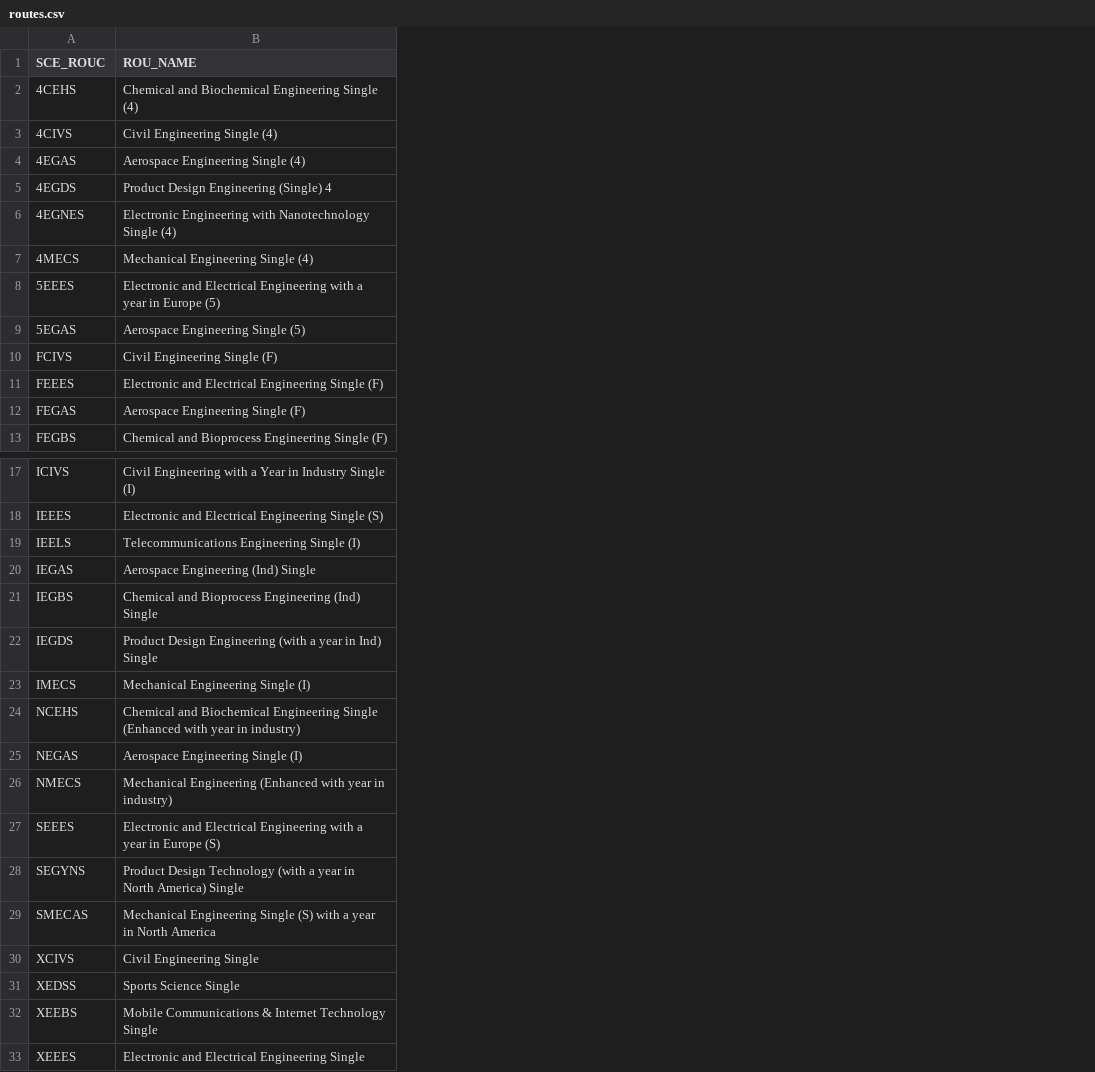
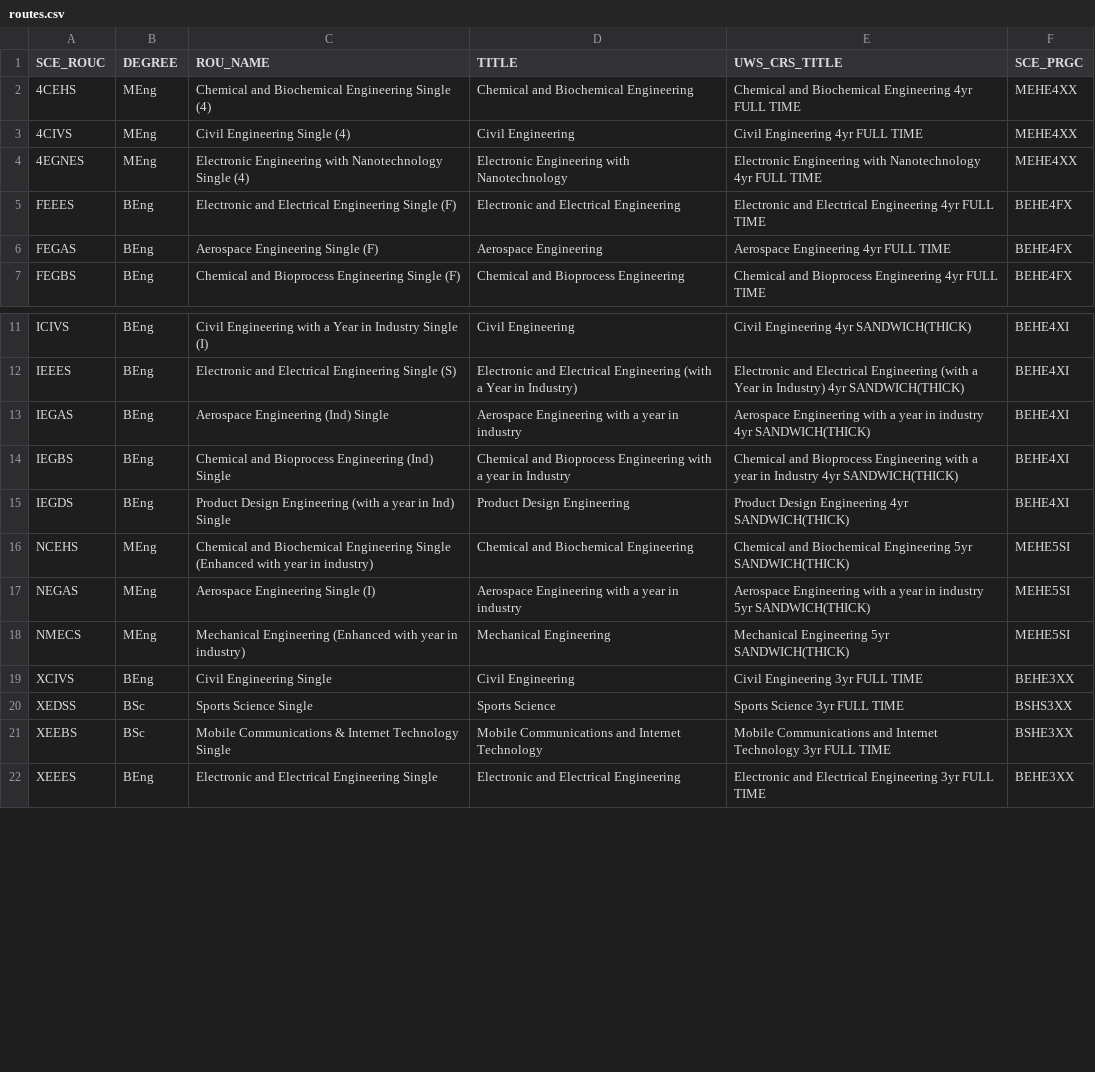
Before and after one commit to cpjobling/proman_mmxiii, a CSV file: data/routes.csv, drawn as a sheet; only a part is shown, gaps mark what is left out; removed rows and columns are numbered as before the commit, all else as after; the diff covers the shown part only; the diff names each change by its address in the sheet, - before the commit and + after, or states it on an @@ line.

Commit message:
Made DegreeScheme a 1:N relationship with Courses

```diff
--- a/data/routes.csv
+++ b/data/routes.csv
+column B (DEGREE), rows 2-7: MEng | MEng | MEng | BEng | BEng | BEng; rows 11-22: BEng | BEng | BEng | BEng | BEng | MEng | MEng | MEng | BEng | BSc | BSc | BEng
+column D (TITLE), rows 2-7: Chemical and Biochemical Engineering | Civil Engineering | Electronic Engineering with Nanotechnology | Electronic and Electrical Engineering | Aerospace Engineering | Chemical and Bioprocess Engineering; rows 11-22: Civil Engineering | Electronic and Electrical Engineering (with a Year in Industry) | Aerospace Engineering with a year in industry | Chemical and Bioprocess Engineering with a year in Industry | Product Design Engineering | Chemical and Biochemical Engineering | Aerospace Engineering with a year in industry | Mechanical Engineering | Civil Engineering | Sports Science | Mobile Communications and Internet Technology | Electronic and Electrical Engineering
+column E (UWS_CRS_TITLE), rows 2-7: Chemical and Biochemical Engineering 4yr FULL TIME | Civil Engineering 4yr FULL TIME | Electronic Engineering with Nanotechnology 4yr FULL TIME | Electronic and Electrical Engineering 4yr FULL TIME | Aerospace Engineering 4yr FULL TIME | Chemical and Bioprocess Engineering 4yr FULL TIME; rows 11-22: Civil Engineering 4yr SANDWICH(THICK) | Electronic and Electrical Engineering (with a Year in Industry) 4yr SANDWICH(THICK) | Aerospace Engineering with a year in industry 4yr SANDWICH(THICK) | Chemical and Bioprocess Engineering with a year in Industry 4yr SANDWICH(THICK) | Product Design Engineering 4yr SANDWICH(THICK) | Chemical and Biochemical Engineering 5yr SANDWICH(THICK) | Aerospace Engineering with a year in industry 5yr SANDWICH(THICK) | Mechanical Engineering 5yr SANDWICH(THICK) | Civil Engineering 3yr FULL TIME | Sports Science 3yr FULL TIME | Mobile Communications and Internet Technology 3yr FULL TIME | Electronic and Electrical Engineering 3yr FULL TIME
+column F (SCE_PRGC), rows 2-7: MEHE4XX | MEHE4XX | MEHE4XX | BEHE4FX | BEHE4FX | BEHE4FX; rows 11-22: BEHE4XI | BEHE4XI | BEHE4XI | BEHE4XI | BEHE4XI | MEHE5SI | MEHE5SI | MEHE5SI | BEHE3XX | BSHS3XX | BSHE3XX | BEHE3XX
-row 4: 4EGAS | Aerospace Engineering Single (4)
-row 5: 4EGDS | Product Design Engineering (Single) 4
-row 7: 4MECS | Mechanical Engineering Single (4)
-row 8: 5EEES | Electronic and Electrical Engineering with a year in Europe (5)
-row 9: 5EGAS | Aerospace Engineering Single (5)
-row 10: FCIVS | Civil Engineering Single (F)
-row 19: IEELS | Telecommunications Engineering Single (I)
-row 23: IMECS | Mechanical Engineering Single (I)
-row 27: SEEES | Electronic and Electrical Engineering with a year in Europe (S)
-row 28: SEGYNS | Product Design Technology (with a year in North America) Single
-row 29: SMECAS | Mechanical Engineering Single (S) with a year in North America
```
Also changed, not shown: 3 removed rows elsewhere in this file, 4 other files.
